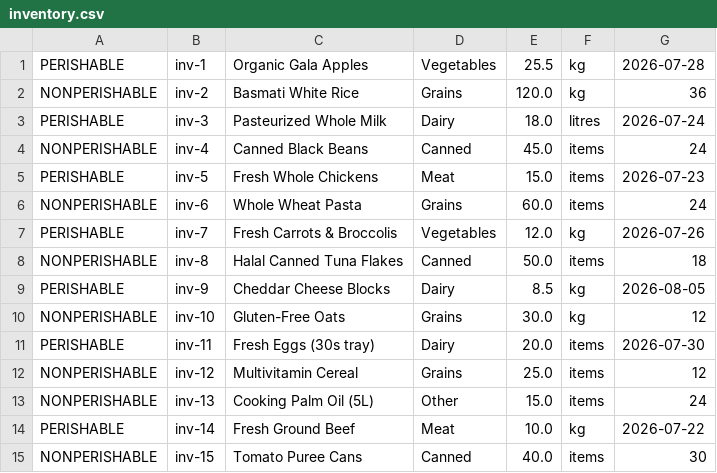
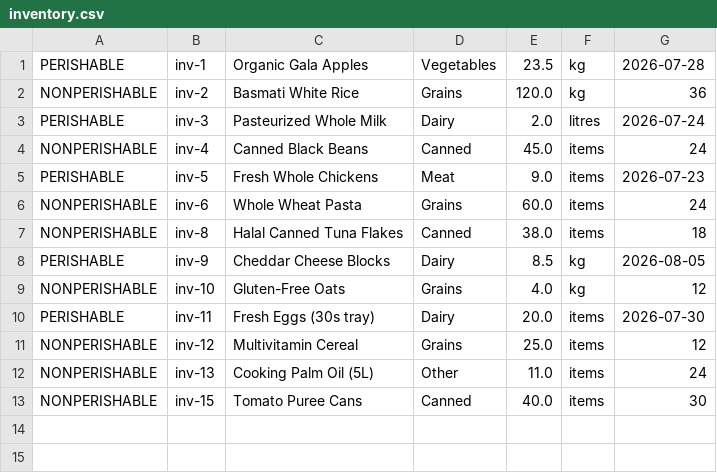
Before and after one commit to Jade-0703/Food-Pantry-Inventory-Demand-Manager, a CSV file: inventory.csv, drawn as a sheet.

```diff
--- a/inventory.csv
+++ b/inventory.csv
@@ -1,15 +1,13 @@
-PERISHABLE,inv-1,Organic Gala Apples,Vegetables,25.5,kg,2026-07-28
+PERISHABLE,inv-1,Organic Gala Apples,Vegetables,23.5,kg,2026-07-28
 NONPERISHABLE,inv-2,Basmati White Rice,Grains,120.0,kg,36
-PERISHABLE,inv-3,Pasteurized Whole Milk,Dairy,18.0,litres,2026-07-24
+PERISHABLE,inv-3,Pasteurized Whole Milk,Dairy,2.0,litres,2026-07-24
 NONPERISHABLE,inv-4,Canned Black Beans,Canned,45.0,items,24
-PERISHABLE,inv-5,Fresh Whole Chickens,Meat,15.0,items,2026-07-23
+PERISHABLE,inv-5,Fresh Whole Chickens,Meat,9.0,items,2026-07-23
 NONPERISHABLE,inv-6,Whole Wheat Pasta,Grains,60.0,items,24
-PERISHABLE,inv-7,Fresh Carrots & Broccolis,Vegetables,12.0,kg,2026-07-26
-NONPERISHABLE,inv-8,Halal Canned Tuna Flakes,Canned,50.0,items,18
+NONPERISHABLE,inv-8,Halal Canned Tuna Flakes,Canned,38.0,items,18
 PERISHABLE,inv-9,Cheddar Cheese Blocks,Dairy,8.5,kg,2026-08-05
-NONPERISHABLE,inv-10,Gluten-Free Oats,Grains,30.0,kg,12
+NONPERISHABLE,inv-10,Gluten-Free Oats,Grains,4.0,kg,12
 PERISHABLE,inv-11,Fresh Eggs (30s tray),Dairy,20.0,items,2026-07-30
 NONPERISHABLE,inv-12,Multivitamin Cereal,Grains,25.0,items,12
-NONPERISHABLE,inv-13,Cooking Palm Oil (5L),Other,15.0,items,24
-PERISHABLE,inv-14,Fresh Ground Beef,Meat,10.0,kg,2026-07-22
+NONPERISHABLE,inv-13,Cooking Palm Oil (5L),Other,11.0,items,24
 NONPERISHABLE,inv-15,Tomato Puree Cans,Canned,40.0,items,30
```
Also changed, not shown: demand.csv, 18 other files.
